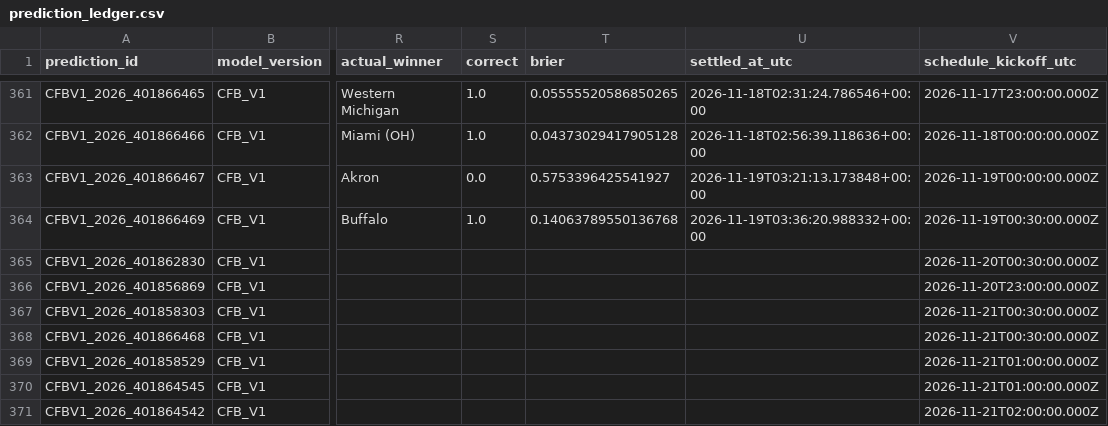
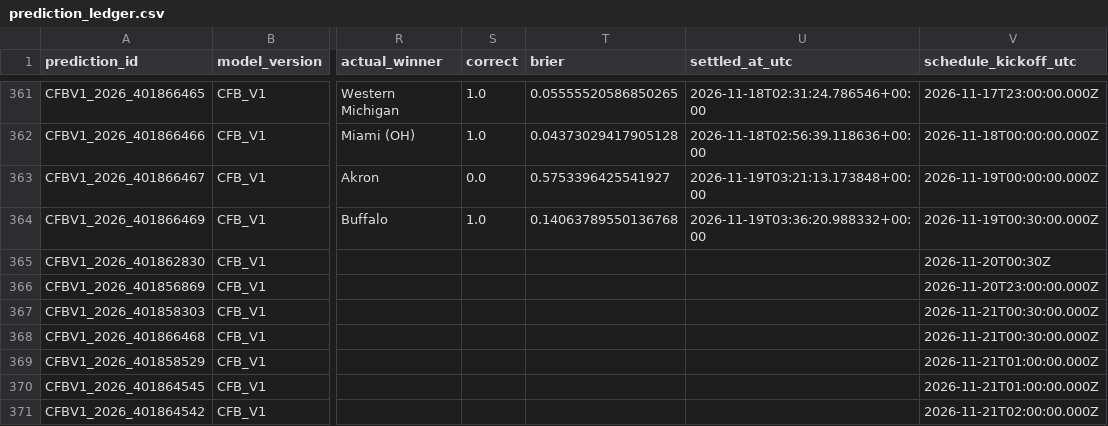
Before and after one commit to bp111301/bp-sports, a CSV file: data/cfb/ledger/prediction_ledger.csv, drawn as a sheet; only a part is shown, gaps mark what is left out; the diff names each change by its address in the sheet, - before the commit and + after, or states it on an @@ line.

```diff
--- a/data/cfb/ledger/prediction_ledger.csv
+++ b/data/cfb/ledger/prediction_ledger.csv
-V365 (schedule_kickoff_utc): 2026-11-20T00:30:00.000Z
+V365 (schedule_kickoff_utc): 2026-11-20T00:30Z
```
Also changed, not shown: data/cfb/v2_shadow/verified_prediction_ledger.csv, 2 other files.
